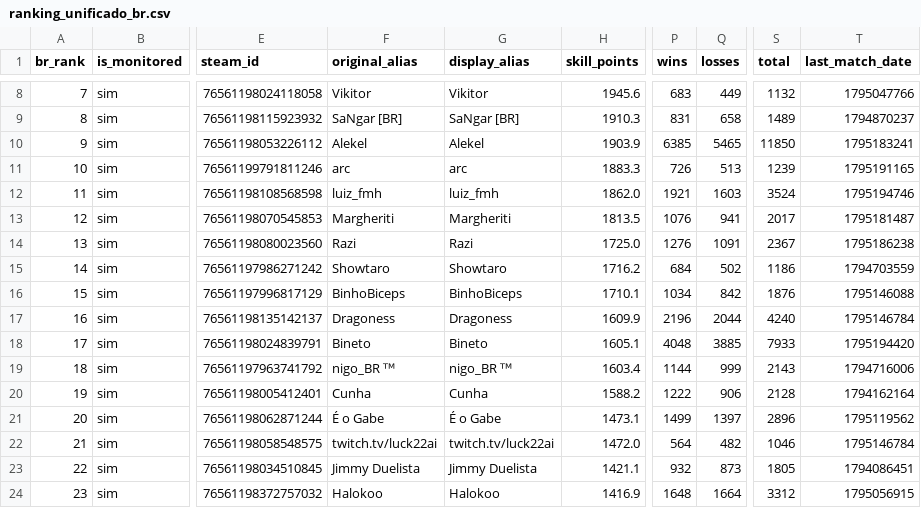
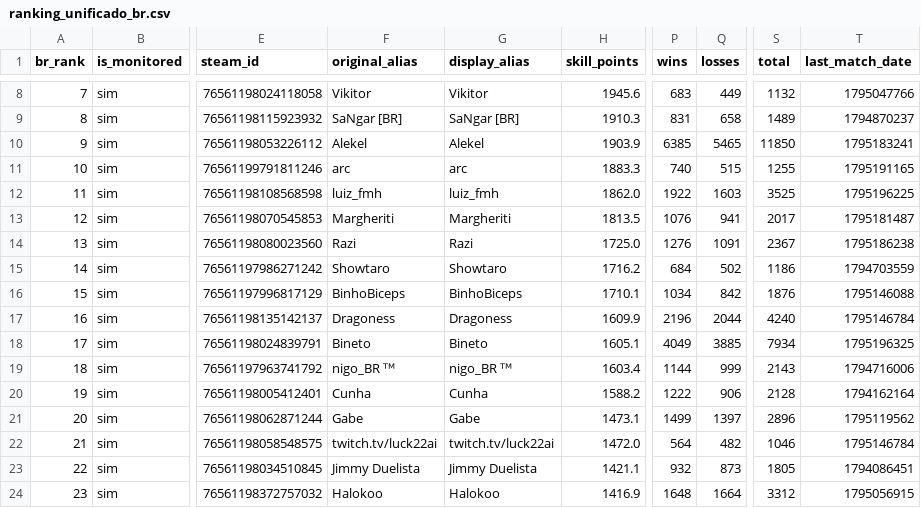
Before and after one commit to nigosky/coh3-br-ranking, a CSV file: ranking_unificado_br.csv, drawn as a sheet; only a part is shown, gaps mark what is left out; the diff names each change by its address in the sheet, - before the commit and + after, or states it on an @@ line.

```diff
--- a/ranking_unificado_br.csv
+++ b/ranking_unificado_br.csv
-P11 (wins): 726
+P11 (wins): 740
-Q11 (losses): 513
+Q11 (losses): 515
-S11 (total): 1239
+S11 (total): 1255
-P12 (wins): 1921
+P12 (wins): 1922
-S12 (total): 3524
+S12 (total): 3525
-T12 (last_match_date): 1795194746
+T12 (last_match_date): 1795196225
-P18 (wins): 4048
+P18 (wins): 4049
-S18 (total): 7933
+S18 (total): 7934
-T18 (last_match_date): 1795194420
+T18 (last_match_date): 1795196325
-F21 (original_alias): É o Gabe
+F21 (original_alias): Gabe
-G21 (display_alias): É o Gabe
+G21 (display_alias): Gabe
```
Also changed, not shown: jogadores_br_steam.csv, times_arranjados_2v2_br.csv, 5 other files.
